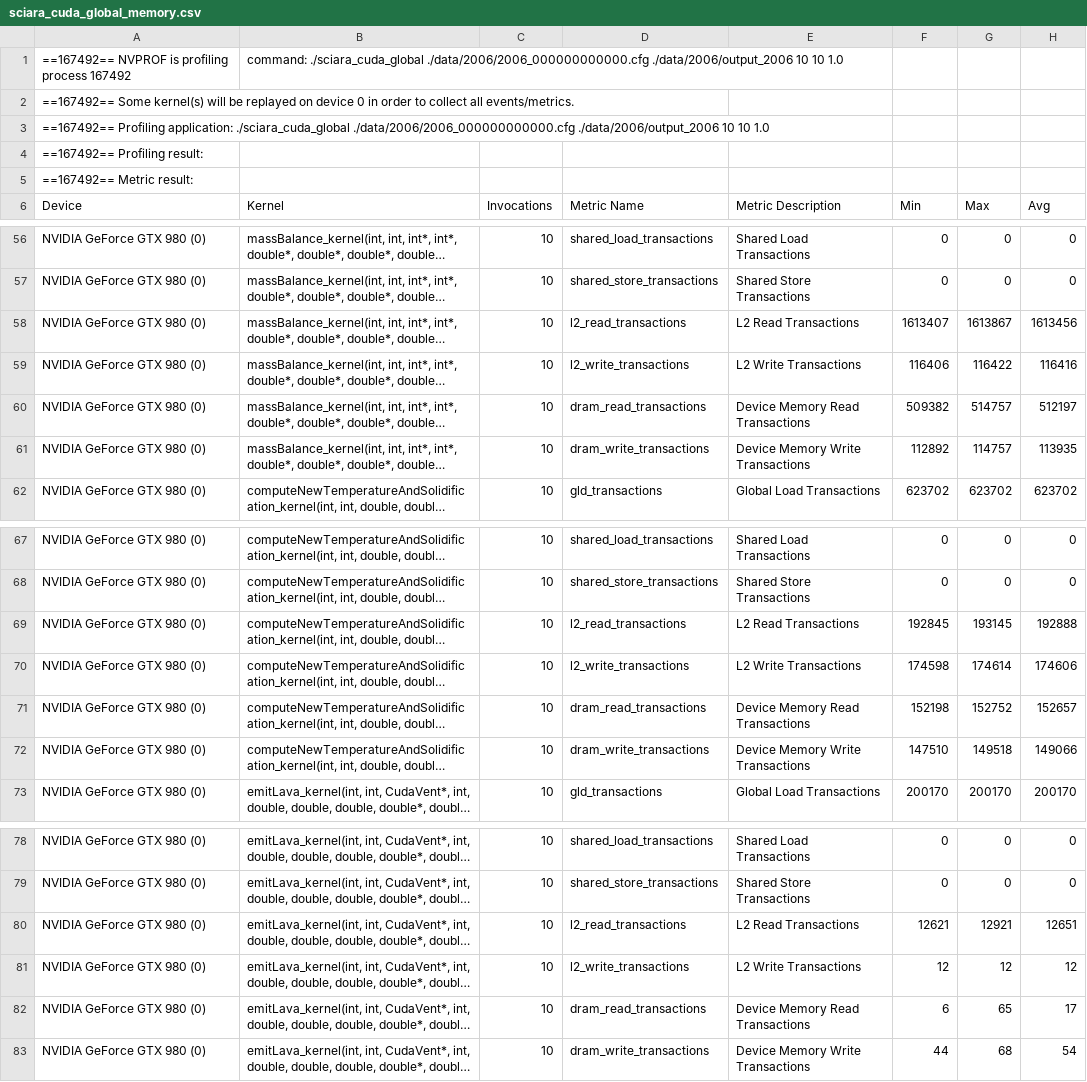
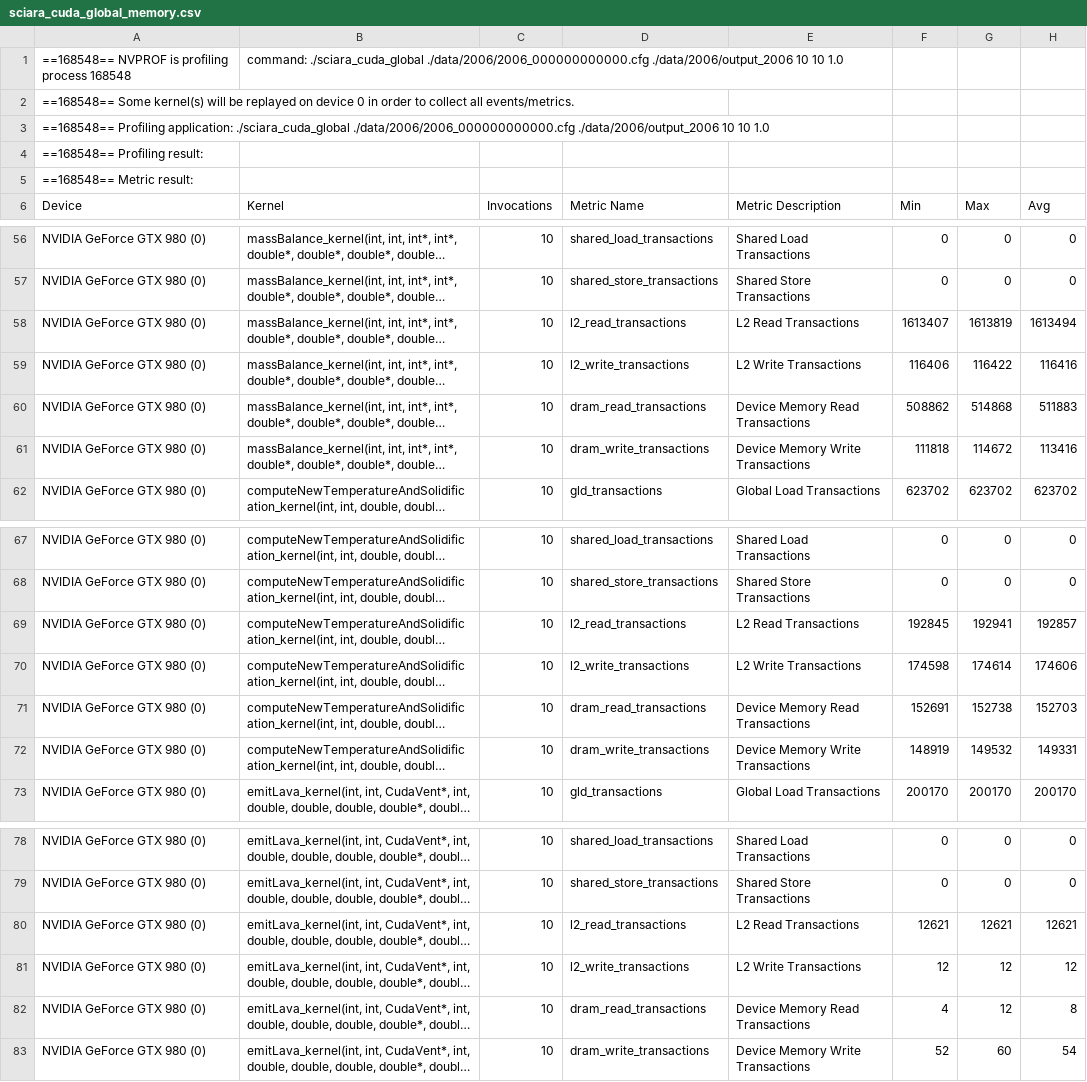
Before and after one commit to eielpa/gpu-sciara, a CSV file: global/profiling_results/sciara_cuda_global_memory.csv, drawn as a sheet; only a part is shown, gaps mark what is left out; long unchanged cells end in …; the diff covers the shown part only; the diff names each change by its address in the sheet, - before the commit and + after, or states it on an @@ line.

```diff
--- a/global/profiling_results/sciara_cuda_global_memory.csv
+++ b/global/profiling_results/sciara_cuda_global_memory.csv
-A1 (Device): ==167492== NVPROF is profiling process 167492
+A1 (Device): ==168548== NVPROF is profiling process 168548
-A2 (Device): ==167492== Some kernel(s)…
+A2 (Device): ==168548== Some kernel(s)…
-A3 (Device): ==167492== Profiling application:…
+A3 (Device): ==168548== Profiling application:…
-A4 (Device): ==167492== Profiling result:
+A4 (Device): ==168548== Profiling result:
-A5 (Device): ==167492== Metric result:
+A5 (Device): ==168548== Metric result:
-G58 (Max): 1613867
+G58 (Max): 1613819
-H58 (Avg): 1613456
+H58 (Avg): 1613494
-F60 (Min): 509382
+F60 (Min): 508862
-G60 (Max): 514757
+G60 (Max): 514868
-H60 (Avg): 512197
+H60 (Avg): 511883
-F61 (Min): 112892
+F61 (Min): 111818
-G61 (Max): 114757
+G61 (Max): 114672
-H61 (Avg): 113935
+H61 (Avg): 113416
-G69 (Max): 193145
+G69 (Max): 192941
-H69 (Avg): 192888
+H69 (Avg): 192857
-F71 (Min): 152198
+F71 (Min): 152691
-G71 (Max): 152752
+G71 (Max): 152738
-H71 (Avg): 152657
+H71 (Avg): 152703
-F72 (Min): 147510
+F72 (Min): 148919
-G72 (Max): 149518
+G72 (Max): 149532
-H72 (Avg): 149066
+H72 (Avg): 149331
-G80 (Max): 12921
+G80 (Max): 12621
-H80 (Avg): 12651
+H80 (Avg): 12621
-F82 (Min): 6
+F82 (Min): 4
-G82 (Max): 65
+G82 (Max): 12
-H82 (Avg): 17
+H82 (Avg): 8
-F83 (Min): 44
+F83 (Min): 52
-G83 (Max): 68
+G83 (Max): 60
```
Also changed, not shown: 37 edited cells elsewhere in this file, global/profiling_results/sciara_cuda_cfame_compute.csv, global/profiling_results/sciara_cuda_cfame_gpu_summary.csv, 30 other files.
